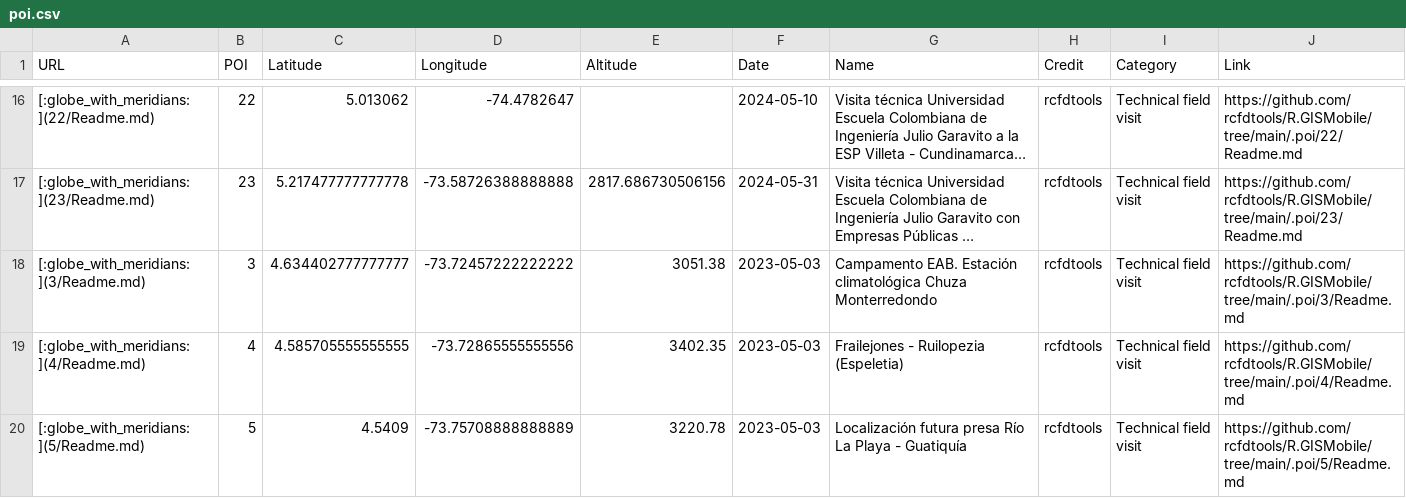
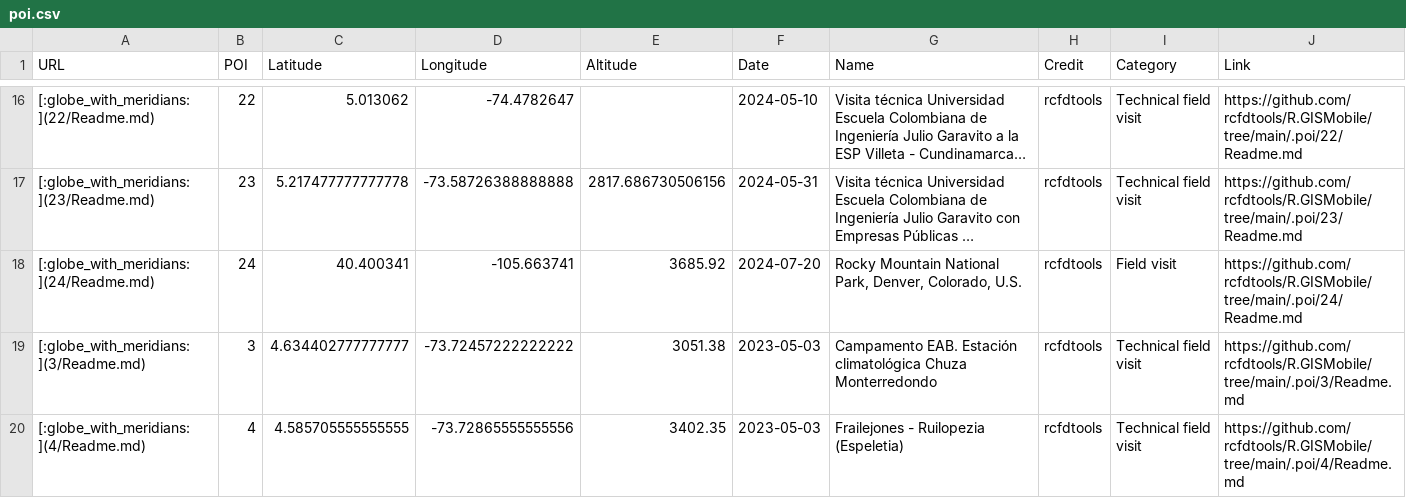
Before and after one commit to rcfdtools/R.GISMobile, a CSV file: .poi/poi.csv, drawn as a sheet; only a part is shown, gaps mark what is left out; the shorter side is filled out with more unchanged rows; long unchanged cells end in …; the diff names each change by its address in the sheet, - before the commit and + after, or states it on an @@ line.

```diff
--- a/.poi/poi.csv
+++ b/.poi/poi.csv
+row 18: [:globe_with_meridians:](24/Readme.md) | 24 | 40.400341 | -105.663741 | 3685.92 | 2024-07-20 | Rocky Mountain National Park, Denver, Colorado, U.S. | rcfdtools | Field visit | https://github.com/rcfdtools/R.GISMobile/tree/main/.poi/24/Readme.md
```
Also changed, not shown: 9 other files.
